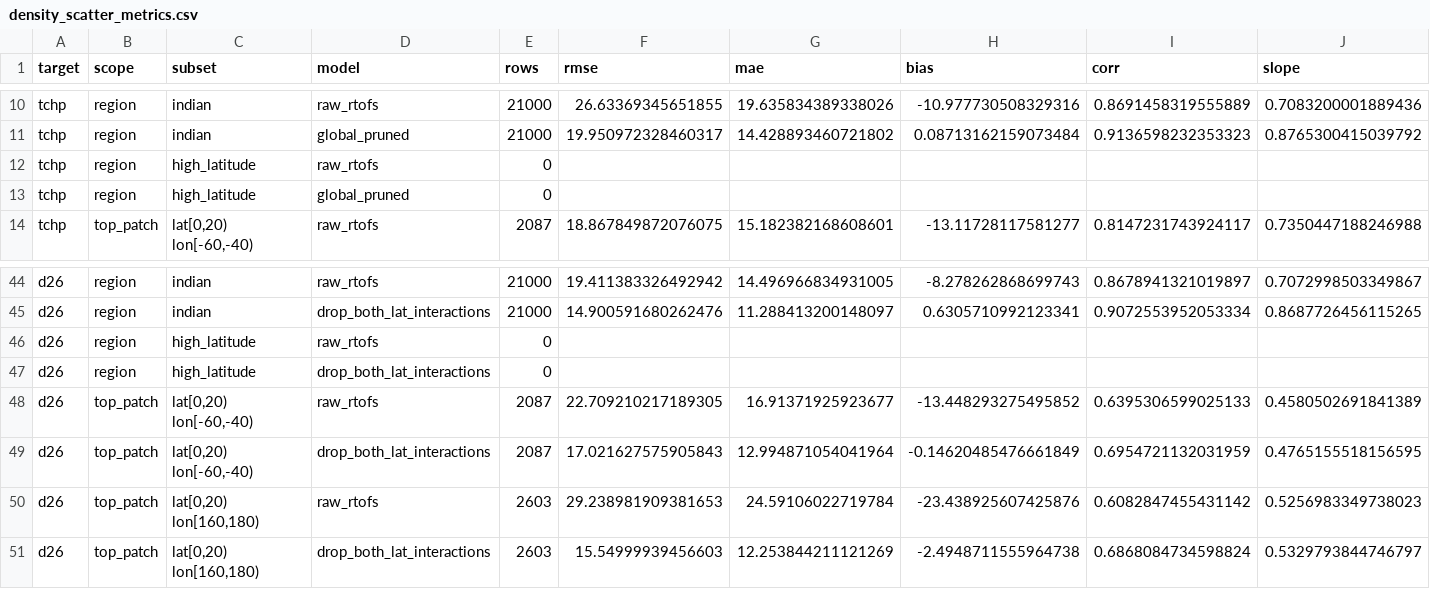
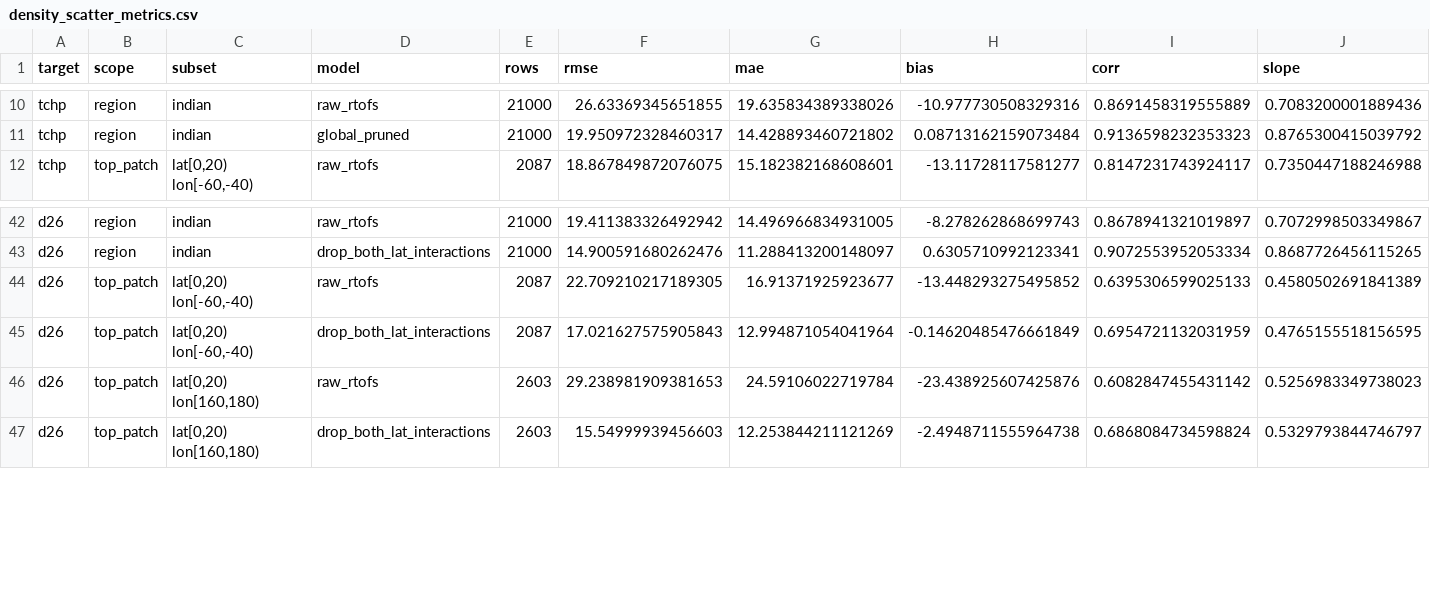
Before and after one commit to AQUAVIEW-DAH/HHP-ML-Recomputations, a CSV file: OHC/output/density_scatter_diagnostics_2024_2025/tables/density_scatter_metrics.csv, drawn as a sheet; only a part is shown, gaps mark what is left out; rows hold the shown columns only; the diff names each change by its address in the sheet, - before the commit and + after, or states it on an @@ line.

```diff
--- a/OHC/output/density_scatter_diagnostics_2024_2025/tables/density_scatter_metrics.csv
+++ b/OHC/output/density_scatter_diagnostics_2024_2025/tables/density_scatter_metrics.csv
-row 12: tchp | region | high_latitude | raw_rtofs | 0
-row 13: tchp | region | high_latitude | global_pruned | 0
-row 46: d26 | region | high_latitude | raw_rtofs | 0
-row 47: d26 | region | high_latitude | drop_both_lat_interactions | 0
```
Also changed, not shown: 20 other files.
